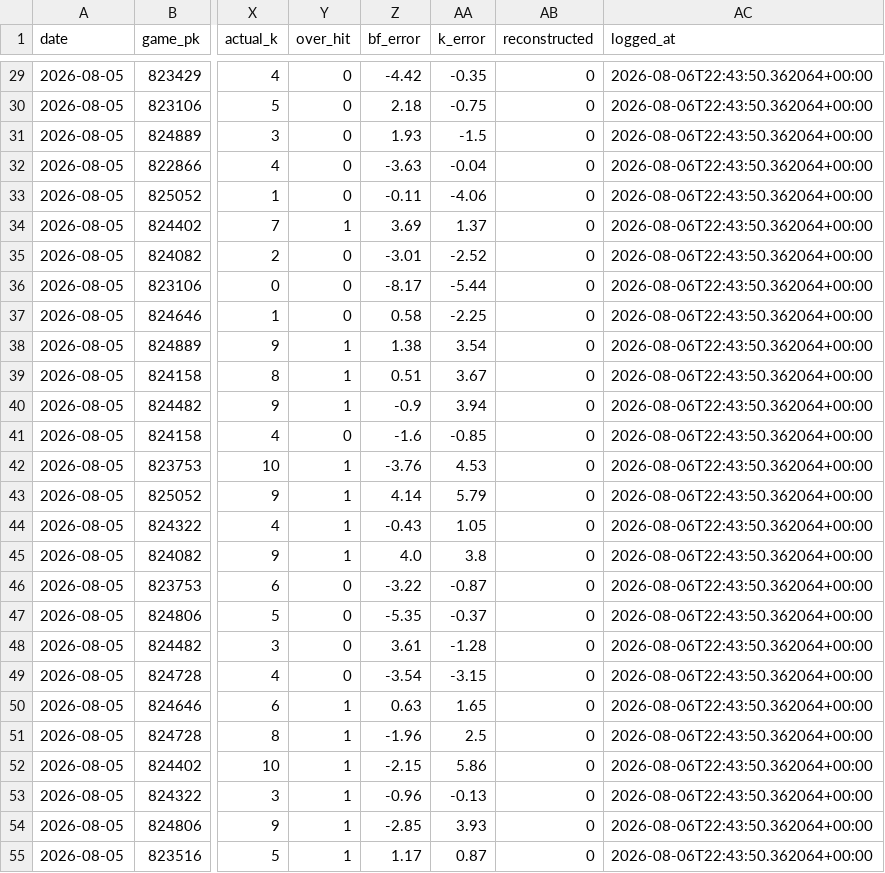
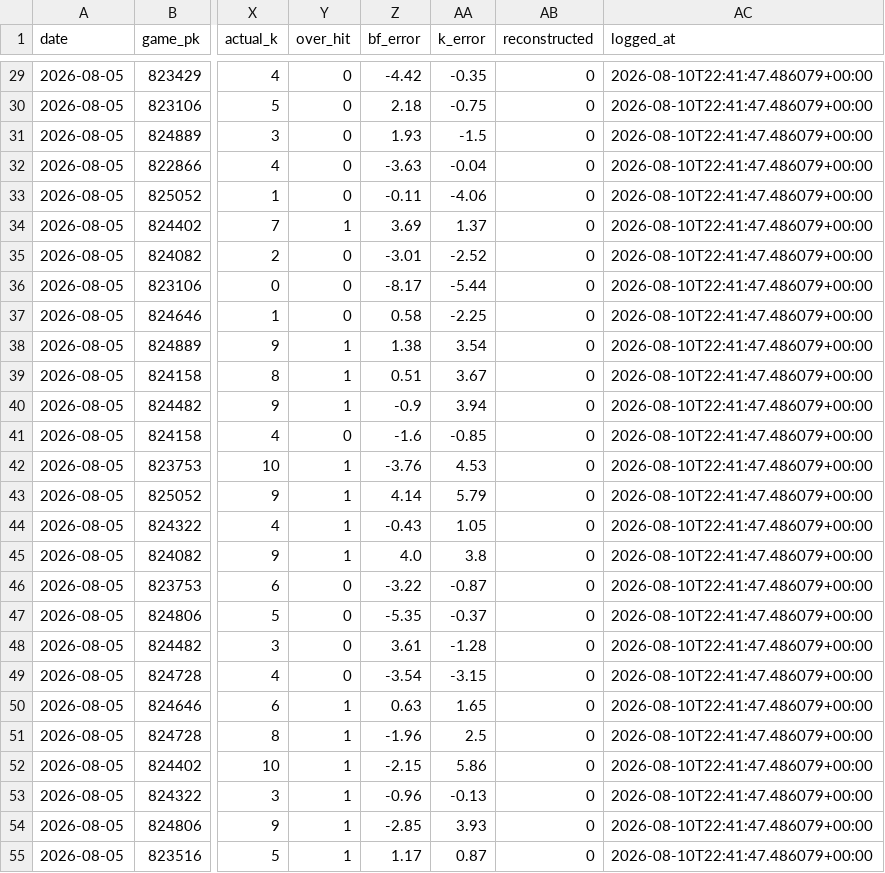
Before and after one commit to joey11600/MLB-Strikeouts, a CSV file: data/model_log.csv, drawn as a sheet; only a part is shown, gaps mark what is left out; the diff covers the shown part only; the diff names each change by its address in the sheet, - before the commit and + after, or states it on an @@ line.

```diff
--- a/data/model_log.csv
+++ b/data/model_log.csv
-AC29:AC55 (logged_at): 2026-08-06T22:43:50.362064+00:00
+AC29:AC55 (logged_at): 2026-08-10T22:41:47.486079+00:00
```
Also changed, not shown: 128 edited cells elsewhere in this file, data/odds/closing_2026-08-10.csv, data/odds/closing_outs_2026-08-10.csv, 2 other files.
